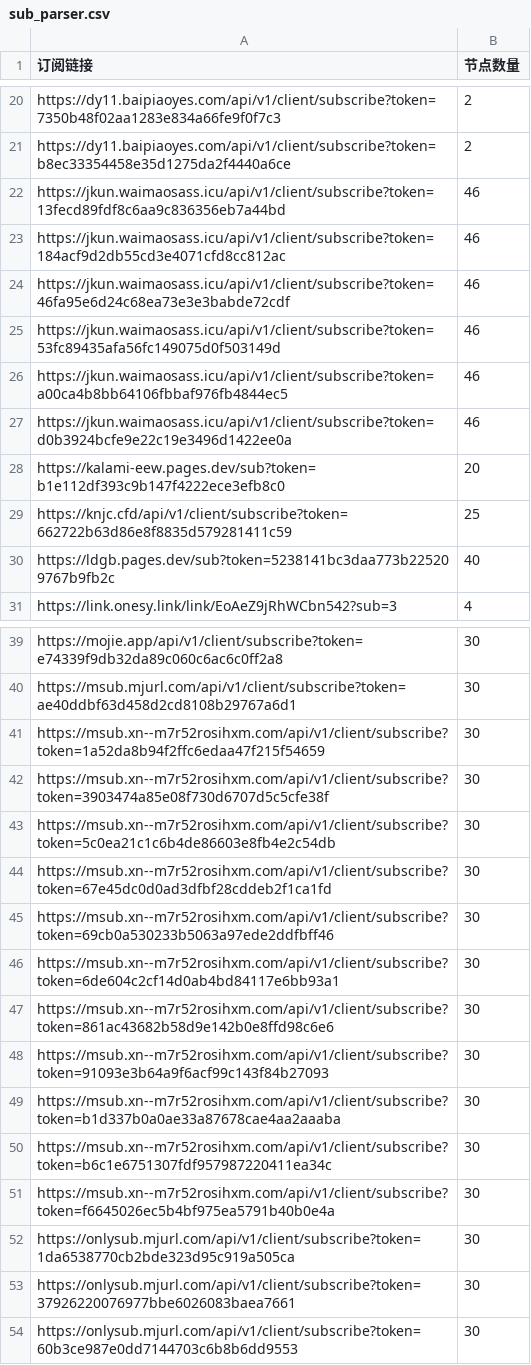
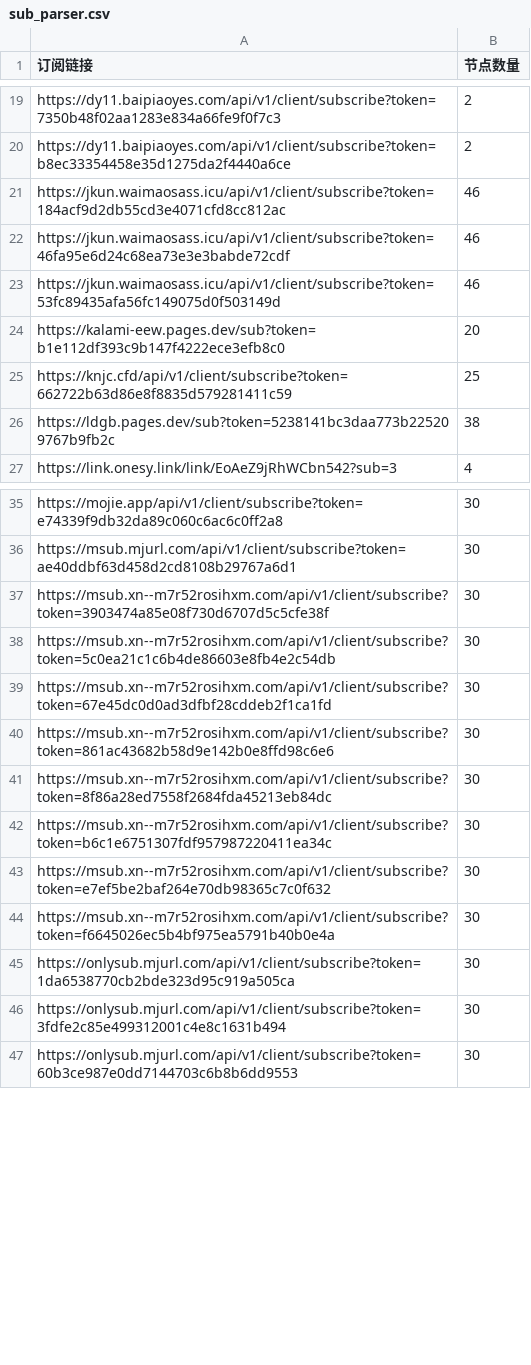
Before and after one commit to pdd520/NodeParser, a CSV file: sub_parser.csv, drawn as a sheet; only a part is shown, gaps mark what is left out; the diff covers the shown part only.

```diff
--- a/sub_parser.csv
+++ b/sub_parser.csv
@@ -21,3 +20,2 @@ https://dy11.baipiaoyes.com/api/v1/client/subscribe?token=7350b48f02aa1283e834a6
 https://dy11.baipiaoyes.com/api/v1/client/subscribe?token=b8ec33354458e35d1275da2f4440a6ce,2
-https://jkun.waimaosass.icu/api/v1/client/subscribe?token=13fecd89fdf8c6aa9c836356eb7a44bd,46
 https://jkun.waimaosass.icu/api/v1/client/subscribe?token=184acf9d2db55cd3e4071cfd8cc812ac,46
@@ -25,7 +23,5 @@ https://jkun.waimaosass.icu/api/v1/client/subscribe?token=46fa95e6d24c68ea73e3e3
 https://jkun.waimaosass.icu/api/v1/client/subscribe?token=53fc89435afa56fc149075d0f503149d,46
-https://jkun.waimaosass.icu/api/v1/client/subscribe?token=a00ca4b8bb64106fbbaf976fb4844ec5,46
-https://jkun.waimaosass.icu/api/v1/client/subscribe?token=d0b3924bcfe9e22c19e3496d1422ee0a,46
 https://kalami-eew.pages.dev/sub?token=b1e112df393c9b147f4222ece3efb8c0,20
 https://knjc.cfd/api/v1/client/subscribe?token=662722b63d86e8f8835d579281411c59,25
-https://ldgb.pages.dev/sub?token=5238141bc3daa773b225209767b9fb2c,40
+https://ldgb.pages.dev/sub?token=5238141bc3daa773b225209767b9fb2c,38
 https://link.onesy.link/link/EoAeZ9jRhWCbn542?sub=3,4
@@ -40,3 +36,2 @@ https://mojie.app/api/v1/client/subscribe?token=e74339f9db32da89c060c6ac6c0ff2a8
 https://msub.mjurl.com/api/v1/client/subscribe?token=ae40ddbf63d458d2cd8108b29767a6d1,30
-https://msub.xn--m7r52rosihxm.com/api/v1/client/subscribe?token=1a52da8b94f2ffc6edaa47f215f54659,30
 https://msub.xn--m7r52rosihxm.com/api/v1/client/subscribe?token=3903474a85e08f730d6707d5c5cfe38f,30
@@ -44,11 +39,9 @@ https://msub.xn--m7r52rosihxm.com/api/v1/client/subscribe?token=5c0ea21c1c6b4de8
 https://msub.xn--m7r52rosihxm.com/api/v1/client/subscribe?token=67e45dc0d0ad3dfbf28cddeb2f1ca1fd,30
-https://msub.xn--m7r52rosihxm.com/api/v1/client/subscribe?token=69cb0a530233b5063a97ede2ddfbff46,30
-https://msub.xn--m7r52rosihxm.com/api/v1/client/subscribe?token=6de604c2cf14d0ab4bd84117e6bb93a1,30
 https://msub.xn--m7r52rosihxm.com/api/v1/client/subscribe?token=861ac43682b58d9e142b0e8ffd98c6e6,30
-https://msub.xn--m7r52rosihxm.com/api/v1/client/subscribe?token=91093e3b64a9f6acf99c143f84b27093,30
-https://msub.xn--m7r52rosihxm.com/api/v1/client/subscribe?token=b1d337b0a0ae33a87678cae4aa2aaaba,30
+https://msub.xn--m7r52rosihxm.com/api/v1/client/subscribe?token=8f86a28ed7558f2684fda45213eb84dc,30
 https://msub.xn--m7r52rosihxm.com/api/v1/client/subscribe?token=b6c1e6751307fdf957987220411ea34c,30
+https://msub.xn--m7r52rosihxm.com/api/v1/client/subscribe?token=e7ef5be2baf264e70db98365c7c0f632,30
 https://msub.xn--m7r52rosihxm.com/api/v1/client/subscribe?token=f6645026ec5b4bf975ea5791b40b0e4a,30
 https://onlysub.mjurl.com/api/v1/client/subscribe?token=1da6538770cb2bde323d95c919a505ca,30
-https://onlysub.mjurl.com/api/v1/client/subscribe?token=37926220076977bbe6026083baea7661,30
+https://onlysub.mjurl.com/api/v1/client/subscribe?token=3fdfe2c85e499312001c4e8c1631b494,30
 https://onlysub.mjurl.com/api/v1/client/subscribe?token=60b3ce987e0dd7144703c6b8b6dd9553,30
```
Also changed, not shown: 1 removed row and 5 edited cells elsewhere in this file, 3 other files.
